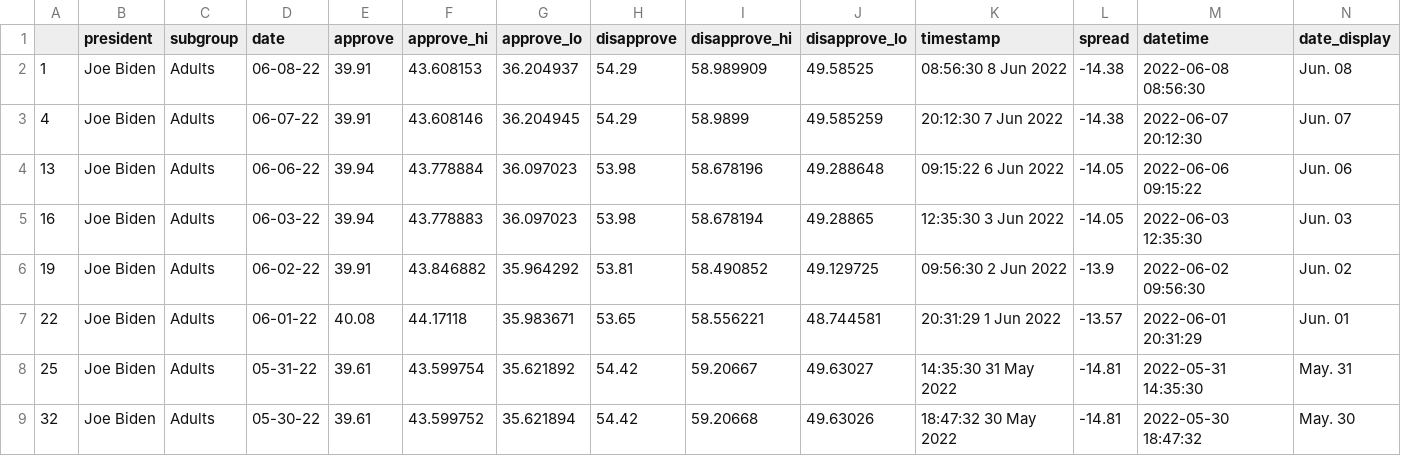
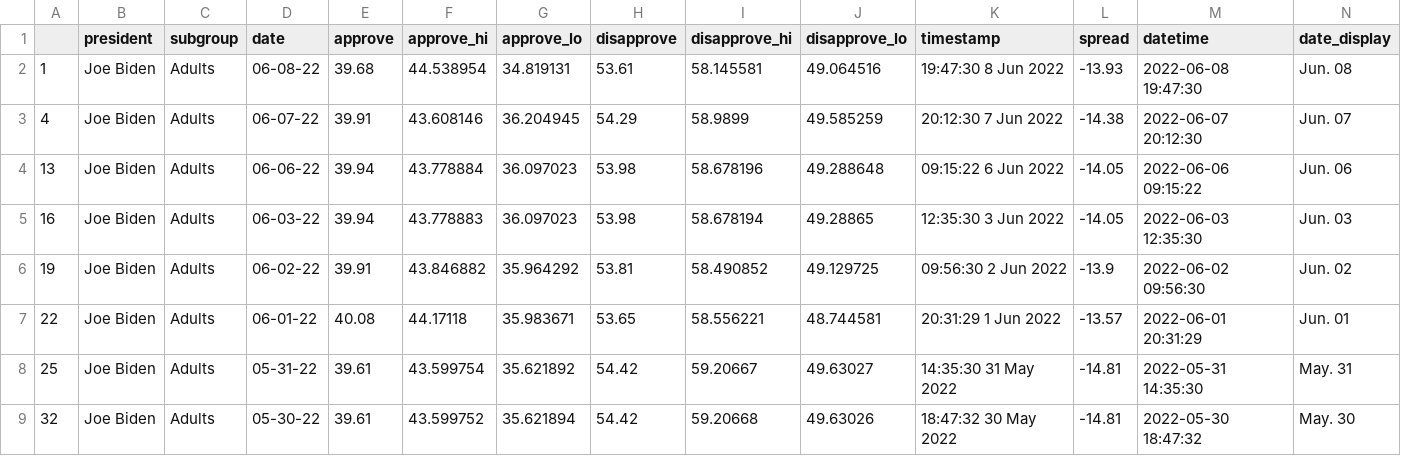
Before and after one commit to rhysea/live-scraper-demo, a CSV file: data/processed/biden_polls_adults.csv, drawn as a sheet; only a part is shown.

```diff
--- a/data/processed/biden_polls_adults.csv
+++ b/data/processed/biden_polls_adults.csv
@@ -1,3 +1,3 @@
 ,president,subgroup,date,approve,approve_hi,approve_lo,disapprove,disapprove_hi,disapprove_lo,timestamp,spread,datetime,date_display
-1,Joe Biden,Adults,06-08-22,39.91,43.608153,36.204937,54.29,58.989909,49.58525,08:56:30  8 Jun 2022,-14.38,2022-06-08 08:56:30,Jun. 08
+1,Joe Biden,Adults,06-08-22,39.68,44.538954,34.819131,53.61,58.145581,49.064516,19:47:30  8 Jun 2022,-13.93,2022-06-08 19:47:30,Jun. 08
 4,Joe Biden,Adults,06-07-22,39.91,43.608146,36.204945,54.29,58.9899,49.585259,20:12:30  7 Jun 2022,-14.38,2022-06-07 20:12:30,Jun. 07
```
